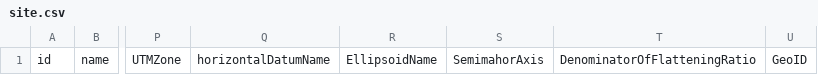
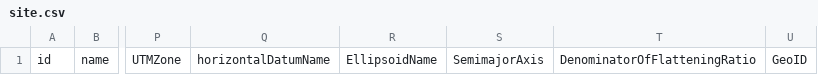
Before and after one commit to eswanson-usgs/CoastCamDB, a CSV file: blank_db_tables/site.csv, drawn as a sheet; only a part is shown, gaps mark what is left out; the diff names each change by its address in the sheet, - before the commit and + after, or states it on an @@ line.

Commit message:
Fix issue with UTF-8 encoding
plus misspelling of Semimjaor axis in blank 'site' csv

```diff
--- a/blank_db_tables/site.csv
+++ b/blank_db_tables/site.csv
-S1: SemimahorAxis
+S1: SemimajorAxis
```
Also changed, not shown: 2 other files.
